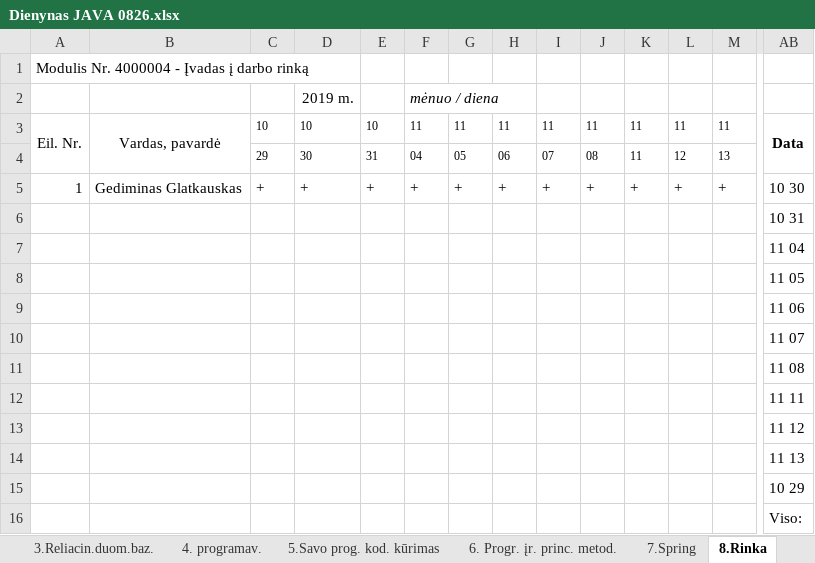
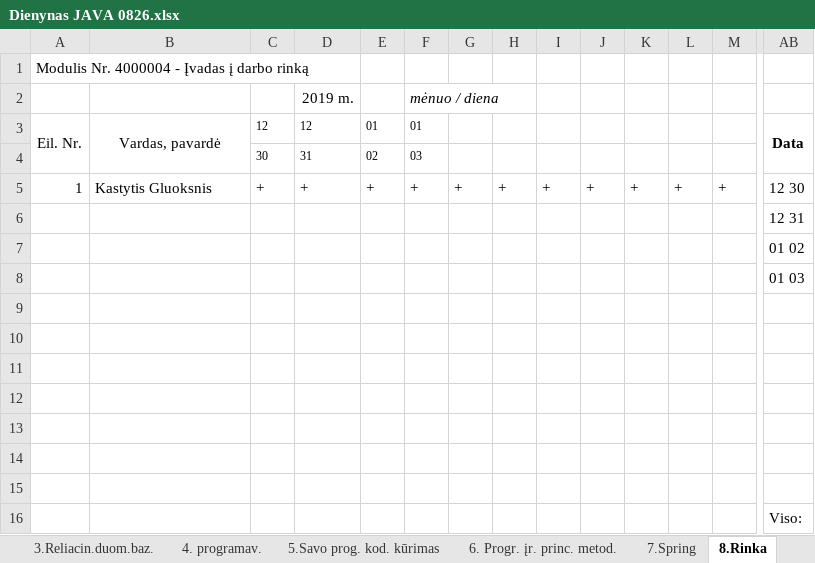
Before and after one commit to gintautasp/uzsiemimai, an Excel workbook: Dienynas JAVA 0826.xlsx, sheet 8.Rinka, drawn as a sheet; only a part is shown, gaps mark what is left out; values as stored, in another font and other column widths than the file's, no borders; removed rows and columns are numbered as before the commit, all else as after; rows hold the shown columns only; the diff names each change by its address in the sheet, - before the commit and + after, or states it on an @@ line.

```diff
--- a/Dienynas JAVA 0826.xlsx (sheet 8.Rinka)
+++ b/Dienynas JAVA 0826.xlsx (sheet 8.Rinka)
-C3: 10
+C3: 12
-D3: 10
+D3: 12
-E3: 10
+E3: 01
-F3: 11
+F3: 01
-G3: 11
+G3: (empty)
-H3: 11
+H3: (empty)
-I3: 11
+I3: (empty)
-J3: 11
+J3: (empty)
-K3: 11
+K3: (empty)
-L3: 11
+L3: (empty)
-M3: 11
+M3: (empty)
-row 4:  |  | 29 | 30 | 31 | 04 | 05 | 06 | 07 | 08 | 11 | 12 | 13
+row 4:  |  | 30 | 31 | 02 | 03
-B5: Gediminas Glatkauskas
+B5: Kastytis Gluoksnis
-AB5: 10 30
+AB5: 12 30
-AB6: 10 31
+AB6: 12 31
-AB7: 11 04
+AB7: 01 02
-AB8: 11 05
+AB8: 01 03
-AB9: 11 06
+AB9: (empty)
-AB10: 11 07
+AB10: (empty)
-AB11: 11 08
+AB11: (empty)
-AB12: 11 11
+AB12: (empty)
-AB13: 11 12
+AB13: (empty)
-AB14: 11 13
+AB14: (empty)
-AB15: 10 29
+AB15: (empty)
```
Also changed, not shown: sheet 7.Spring, sheet Lapas1, sheet 6. Progr. įr. princ. metod., sheet 3.Reliacin.duom.baz., sheet 2. žiniatinklio psl., sheet 4. programav., 1 more sheet.
